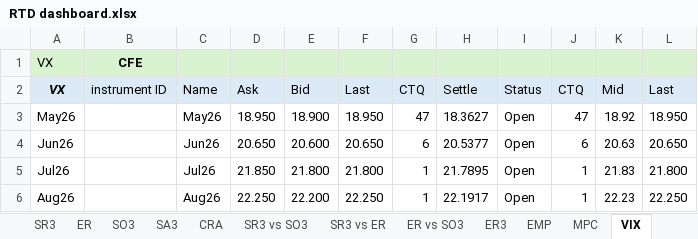
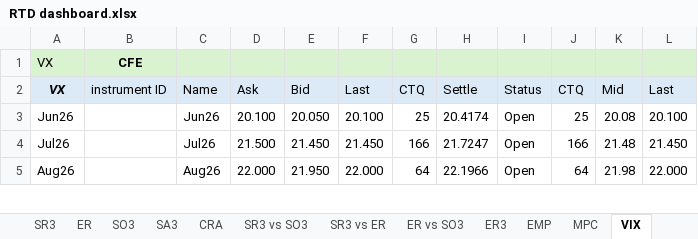
Before and after one commit to RatKush/Real-time-dashboard, an Excel workbook: RTD dashboard.xlsx, sheet VIX, drawn as a sheet; only a part is shown; values as stored, in another font and other column widths than the file's, no borders; removed rows and columns are numbered as before the commit, all else as after; the diff covers the shown part only; the diff names each change by its address in the sheet, - before the commit and + after, or states it on an @@ line.

```diff
--- a/RTD dashboard.xlsx (sheet VIX)
+++ b/RTD dashboard.xlsx (sheet VIX)
-row 3: May26 |  | May26 | 18.950 | 18.900 | 18.950 | 47 | 18.3627 | Open | 47 | 18.92 | 18.950
-D3 (Ask): 20.650
+D3 (Ask): 20.100
-E3 (Bid): 20.600
+E3 (Bid): 20.050
-F3 (Last): 20.650
+F3 (Last): 20.100
-G3 (CTQ): 6
+G3 (CTQ): 25
-H3 (Settle): 20.5377
+H3 (Settle): 20.4174
-J3 (CTQ): 6
+J3 (CTQ): 25
-K3 (Mid): 20.63
+K3 (Mid): 20.08
-L3 (Last): 20.650
+L3 (Last): 20.100
-D4 (Ask): 21.850
+D4 (Ask): 21.500
-E4 (Bid): 21.800
+E4 (Bid): 21.450
-F4 (Last): 21.800
+F4 (Last): 21.450
-G4 (CTQ): 1
+G4 (CTQ): 166
-H4 (Settle): 21.7895
+H4 (Settle): 21.7247
-J4 (CTQ): 1
+J4 (CTQ): 166
-K4 (Mid): 21.83
+K4 (Mid): 21.48
-L4 (Last): 21.800
+L4 (Last): 21.450
-D5 (Ask): 22.250
+D5 (Ask): 22.000
-E5 (Bid): 22.200
+E5 (Bid): 21.950
-F5 (Last): 22.250
+F5 (Last): 22.000
-G5 (CTQ): 1
+G5 (CTQ): 64
-H5 (Settle): 22.1917
+H5 (Settle): 22.1966
-J5 (CTQ): 1
+J5 (CTQ): 64
-K5 (Mid): 22.23
+K5 (Mid): 21.98
-L5 (Last): 22.250
+L5 (Last): 22.000
```
Also changed, not shown: 1 added row and 39 edited cells elsewhere in this sheet, sheet SO3, sheet ER, sheet SR3, sheet ER3, sheet SR1, sheet SA3, 10 more sheets, formulas that keep their value, 8 other files.
